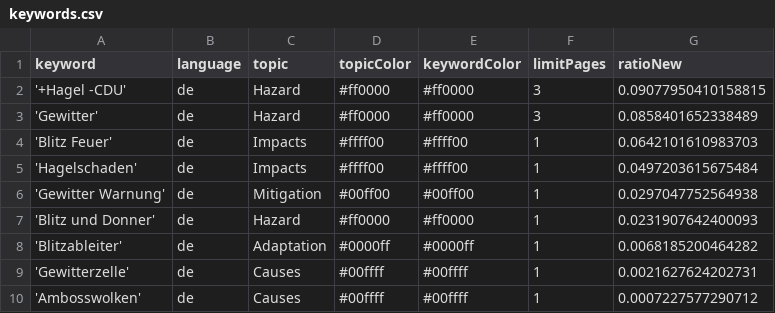
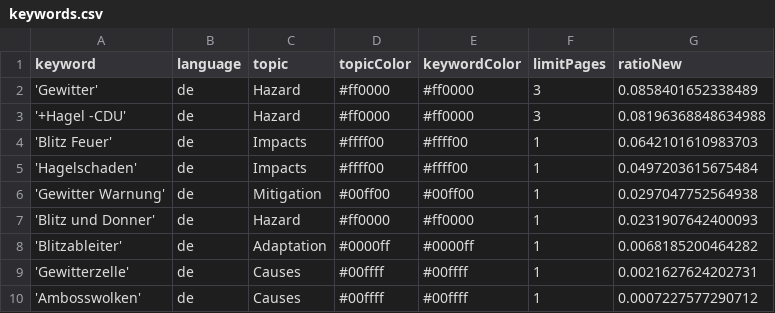
Before and after one commit to friedhumb-news/thunderstormIsComing, a CSV file: keywords.csv, drawn as a sheet; removed rows and columns are numbered as before the commit, all else as after; the diff names each change by its address in the sheet, - before the commit and + after, or states it on an @@ line.

Commit message:
Commit from GitHub Actions (harvest:0.0)

```diff
--- a/keywords.csv
+++ b/keywords.csv
-row 2: '+Hagel -CDU' | de | Hazard | #ff0000 | #ff0000 | 3 | 0.09077950410158815
+row 3: '+Hagel -CDU' | de | Hazard | #ff0000 | #ff0000 | 3 | 0.08196368848634988
```
